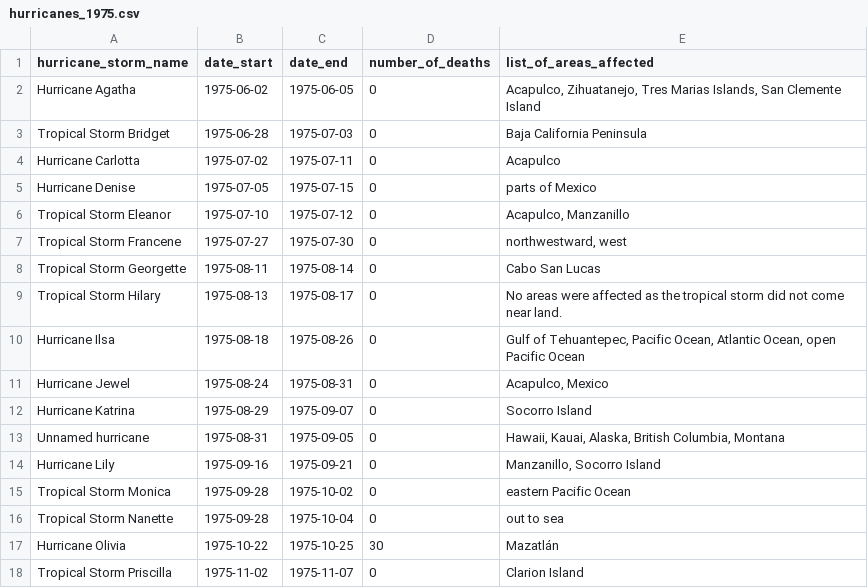
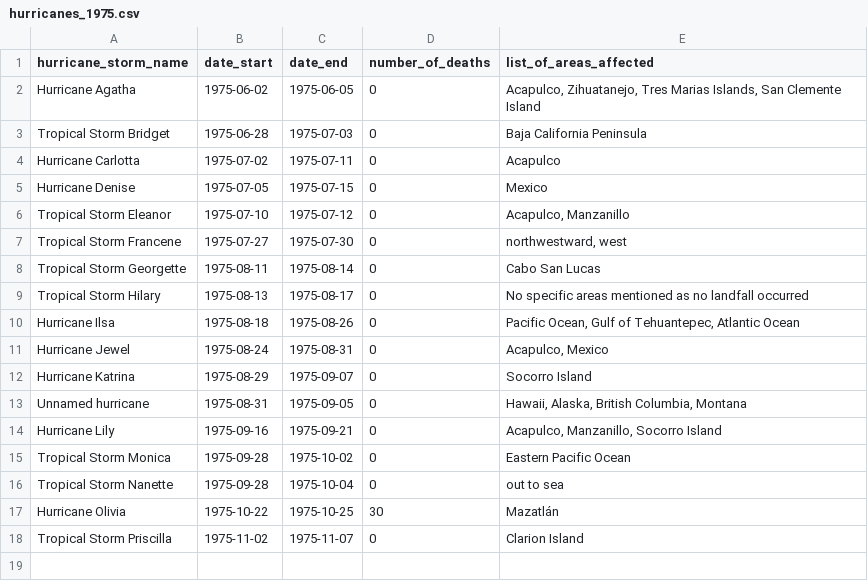
Before and after one commit to themispap/pacific_hurricanes_1975_extractor, a CSV file: hurricanes_1975.csv, drawn as a sheet.

```diff
--- a/hurricanes_1975.csv
+++ b/hurricanes_1975.csv
@@ -4,3 +4,3 @@ Tropical Storm Bridget,1975-06-28,1975-07-03,0,Baja California Peninsula
 Hurricane Carlotta,1975-07-02,1975-07-11,0,Acapulco
-Hurricane Denise,1975-07-05,1975-07-15,0,parts of Mexico
+Hurricane Denise,1975-07-05,1975-07-15,0,Mexico
 Tropical Storm Eleanor,1975-07-10,1975-07-12,0,"Acapulco, Manzanillo"
@@ -8,9 +8,9 @@ Tropical Storm Francene,1975-07-27,1975-07-30,0,"northwestward, west"
 Tropical Storm Georgette,1975-08-11,1975-08-14,0,Cabo San Lucas
-Tropical Storm Hilary,1975-08-13,1975-08-17,0,No areas were affected as the tropical storm did not come near land.
-Hurricane Ilsa,1975-08-18,1975-08-26,0,"Gulf of Tehuantepec, Pacific Ocean, Atlantic Ocean, open Pacific Ocean"
+Tropical Storm Hilary,1975-08-13,1975-08-17,0,No specific areas mentioned as no landfall occurred
+Hurricane Ilsa,1975-08-18,1975-08-26,0,"Pacific Ocean, Gulf of Tehuantepec, Atlantic Ocean"
 Hurricane Jewel,1975-08-24,1975-08-31,0,"Acapulco, Mexico"
 Hurricane Katrina,1975-08-29,1975-09-07,0,Socorro Island
-Unnamed hurricane,1975-08-31,1975-09-05,0,"Hawaii, Kauai, Alaska, British Columbia, Montana"
-Hurricane Lily,1975-09-16,1975-09-21,0,"Manzanillo, Socorro Island"
-Tropical Storm Monica,1975-09-28,1975-10-02,0,eastern Pacific Ocean
+Unnamed hurricane,1975-08-31,1975-09-05,0,"Hawaii, Alaska, British Columbia, Montana"
+Hurricane Lily,1975-09-16,1975-09-21,0,"Acapulco, Manzanillo, Socorro Island"
+Tropical Storm Monica,1975-09-28,1975-10-02,0,Eastern Pacific Ocean
 Tropical Storm Nanette,1975-09-28,1975-10-04,0,out to sea
```
Also changed, not shown: 1 other file.
